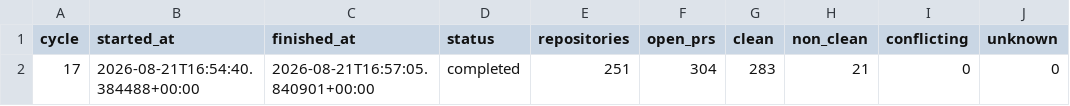
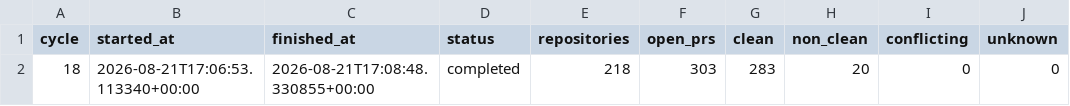
Before and after one commit to balajirajput96/autonomous-engineering-maintenance, a TSV file: state/summary.tsv, drawn as a sheet; only a part is shown; the diff names each change by its address in the sheet, - before the commit and + after, or states it on an @@ line.

```diff
--- a/state/summary.tsv
+++ b/state/summary.tsv
-A2 (cycle): 17
+A2 (cycle): 18
-B2 (started_at): 2026-08-21T16:54:40.384488+00:00
+B2 (started_at): 2026-08-21T17:06:53.113340+00:00
-C2 (finished_at): 2026-08-21T16:57:05.840901+00:00
+C2 (finished_at): 2026-08-21T17:08:48.330855+00:00
-E2 (repositories): 251
+E2 (repositories): 218
-F2 (open_prs): 304
+F2 (open_prs): 303
-H2 (non_clean): 21
+H2 (non_clean): 20
```
Also changed, not shown: 1 other file.
